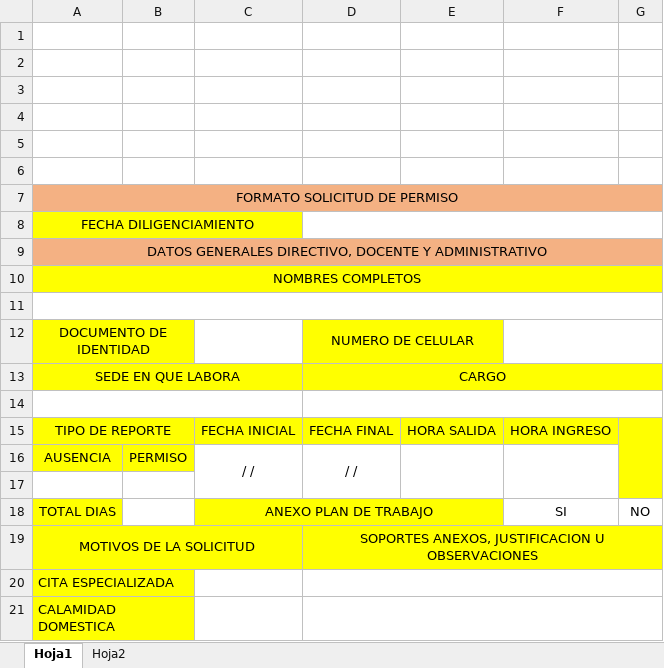
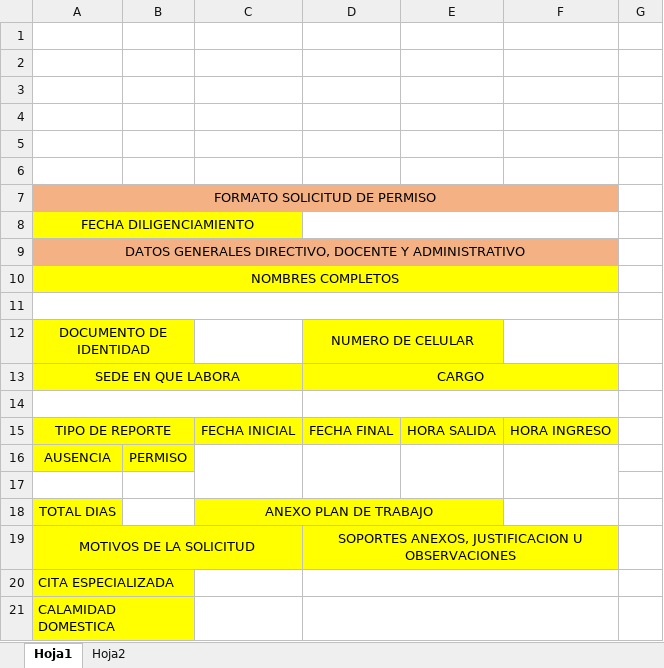
Before and after one commit to itsbygio/proyecto26demarzo, an Excel workbook: public/templates/FORMATO PERMISOS NUEVO PROPUESTO.xlsx, sheet Hoja1, drawn as a sheet; only a part is shown; values as stored, in another font and other column widths than the file's, no borders; charts and pictures not drawn; the diff covers the shown part only; the diff names each change by its address in the sheet, - before the commit and + after, or states it on an @@ line.

```diff
--- a/public/templates/FORMATO PERMISOS NUEVO PROPUESTO.xlsx (sheet Hoja1)
+++ b/public/templates/FORMATO PERMISOS NUEVO PROPUESTO.xlsx (sheet Hoja1)
-A7:G7 merged
+A7:F7 merged
-G7 fill: #F4B183
+G7 fill: none
-D8:G8 merged
+D8:F8 merged
-A9:G9 merged
+A9:F9 merged
-G9 fill: #F4B183
+G9 fill: none
-A10:G10 merged
+A10:F10 merged
-G10 fill: #FFFF00
+G10 fill: none
-A11:G11 merged
+A11:F11 merged
-F12:G12 merged
-D13:G13 merged
+D13:F13 merged
-G13 fill: #FFFF00
+G13 fill: none
-D14:G14 merged
+D14:F14 merged
-G15:G17 fill: #FFFF00
+G15:G17 fill: none
-G15:G17 merged
-C16: / /
+C16: (empty)
-D16: / /
+D16: (empty)
-F18: SI
+F18: (empty)
-G18: NO
+G18: (empty)
-D19:G19 merged
+D19:F19 merged
-G19 fill: #FFFF00
+G19 fill: none
-D20:G20 merged
+D20:F20 merged
-D21:G21 merged
+D21:F21 merged
```
Also changed, not shown: cell formats and merged cells elsewhere in this sheet, charts or pictures, 2 other files.
